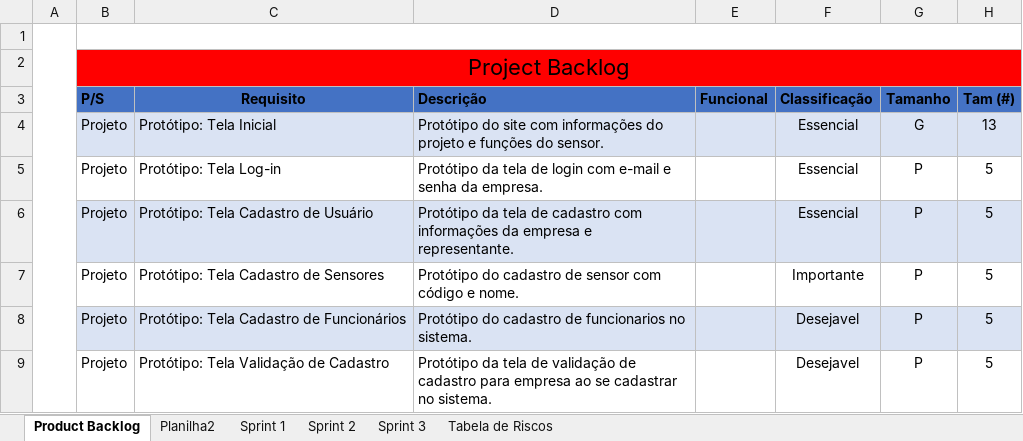
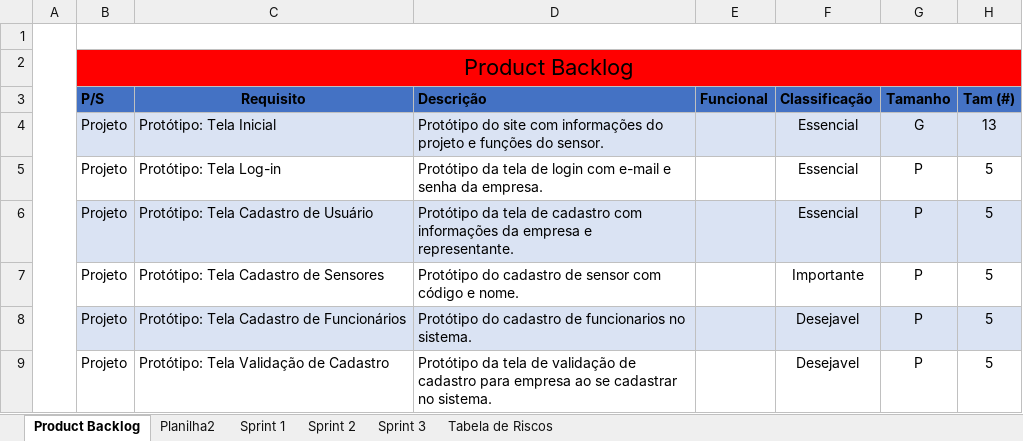
Before and after one commit to VitorHLima/CowTech, an Excel workbook: Documentação/Documentos/Backlogs e Plano de Risco.xlsx, sheet Product Backlog, drawn as a sheet; only a part is shown; values as stored, in another font and other column widths than the file's, no borders; charts and pictures not drawn; the diff names each change by its address in the sheet, - before the commit and + after, or states it on an @@ line.

Commit message:
arrumando backlogs

```diff
--- a/Documentação/Documentos/Backlogs e Plano de Risco.xlsx (sheet Product Backlog)
+++ b/Documentação/Documentos/Backlogs e Plano de Risco.xlsx (sheet Product Backlog)
-B2 (P/S): Project Backlog
+B2 (P/S): Product Backlog
```
Also changed, not shown: sheet Planilha2, sheet Sprint 3, sheet Sprint 1, charts or pictures.
